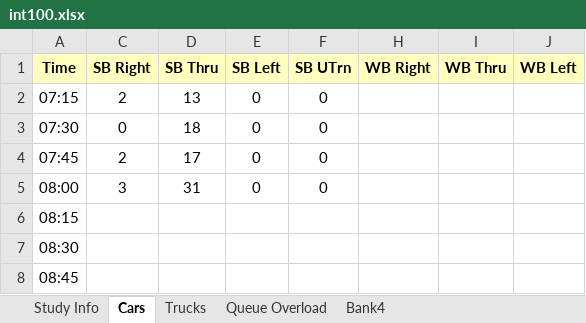
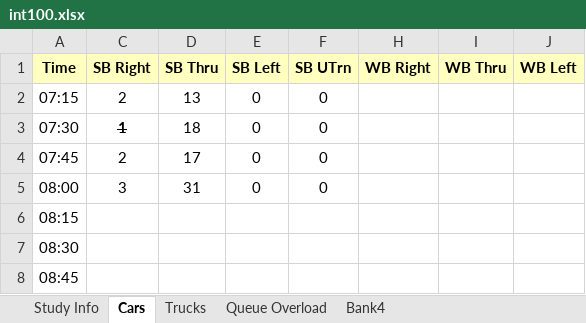
Before and after one commit to byu-transpolab/662_dogbones_2023, an Excel workbook: data/turning_counts/int100.xlsx, sheet Cars, drawn as a sheet; only a part is shown; values as stored, in another font and other column widths than the file's, no borders; the diff names each change by its address in the sheet, - before the commit and + after, or states it on an @@ line.

Commit message:
add to under-represented count vols and format

```diff
--- a/data/turning_counts/int100.xlsx (sheet Cars)
+++ b/data/turning_counts/int100.xlsx (sheet Cars)
-C3 (SB Right): 0
+C3 (SB Right): 1
@@ C3 bold: off → on, strikethrough: off → on @@
```
Also changed, not shown: data/turning_counts/int101.xlsx, data/turning_counts/int102.xlsx.
